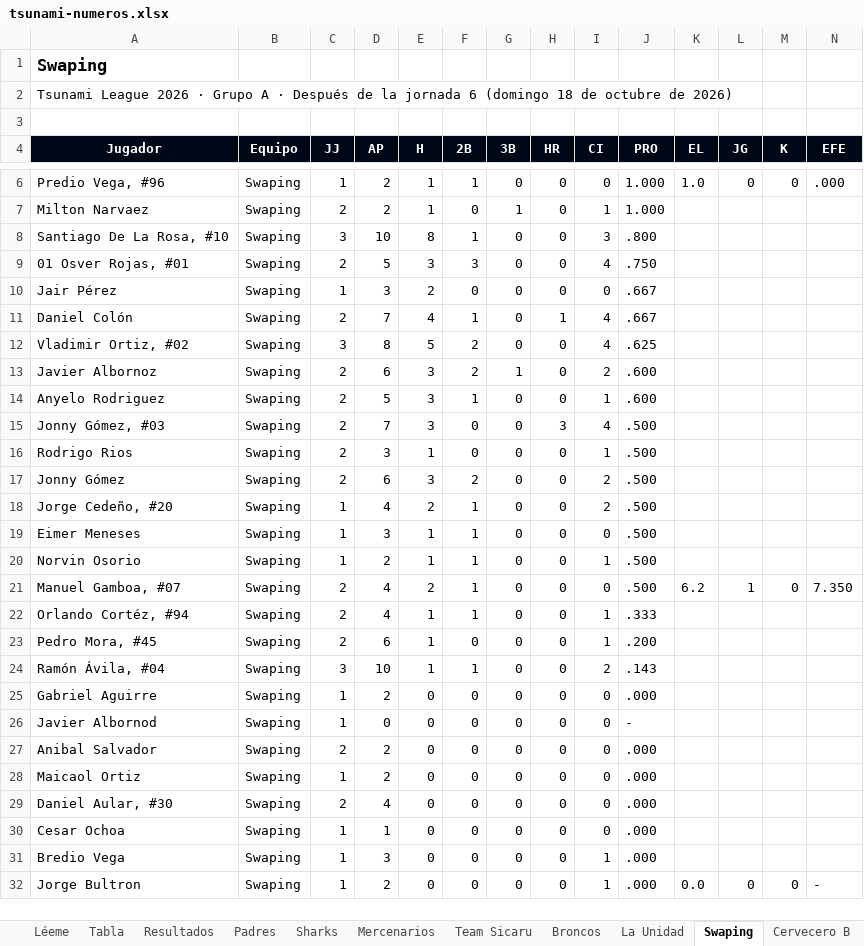
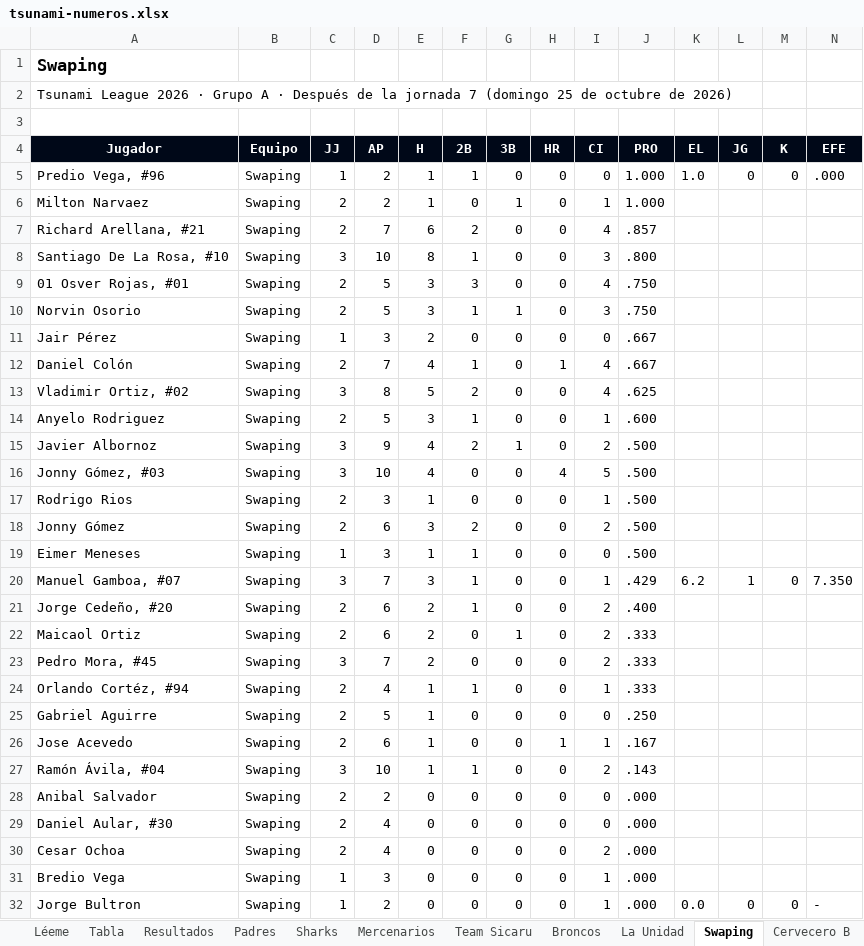
Before and after one commit to ligaalbrook/ligaalbrook.github.io, an Excel workbook: tsunami-numeros.xlsx, sheet Swaping, drawn as a sheet; only a part is shown, gaps mark what is left out; values as stored, in another font and other column widths than the file's, no borders; removed rows and columns are numbered as before the commit, all else as after; the diff covers the shown part only; the diff names each change by its address in the sheet, - before the commit and + after, or states it on an @@ line.

```diff
--- a/tsunami-numeros.xlsx (sheet Swaping)
+++ b/tsunami-numeros.xlsx (sheet Swaping)
-A2 (Jugador): …la jornada 6 (domingo 18 de octubre…
+A2 (Jugador): …la jornada 7 (domingo 25 de octubre…
+row 7: Richard Arellana, #21 | Swaping | 2 | 7 | 6 | 2 | 0 | 0 | 4 | .857
+row 10: Norvin Osorio | Swaping | 2 | 5 | 3 | 1 | 1 | 0 | 3 | .750
-row 13: Javier Albornoz | Swaping | 2 | 6 | 3 | 2 | 1 | 0 | 2 | .600
+row 15: Javier Albornoz | Swaping | 3 | 9 | 4 | 2 | 1 | 0 | 2 | .500
-C16 (JJ): 2
+C16 (JJ): 3
-D16 (AP): 7
+D16 (AP): 10
-E16 (H): 3
+E16 (H): 4
-H16 (HR): 3
+H16 (HR): 4
-I16 (CI): 4
+I16 (CI): 5
-row 18: Jorge Cedeño, #20 | Swaping | 1 | 4 | 2 | 1 | 0 | 0 | 2 | .500
-row 20: Norvin Osorio | Swaping | 1 | 2 | 1 | 1 | 0 | 0 | 1 | .500
-C20 (JJ): 2
+C20 (JJ): 3
-D20 (AP): 4
+D20 (AP): 7
-E20 (H): 2
+E20 (H): 3
-I20 (CI): 0
+I20 (CI): 1
-J20 (PRO): .500
+J20 (PRO): .429
+row 21: Jorge Cedeño, #20 | Swaping | 2 | 6 | 2 | 1 | 0 | 0 | 2 | .400
+row 22: Maicaol Ortiz | Swaping | 2 | 6 | 2 | 0 | 1 | 0 | 2 | .333
+row 23: Pedro Mora, #45 | Swaping | 3 | 7 | 2 | 0 | 0 | 0 | 2 | .333
+row 25: Gabriel Aguirre | Swaping | 2 | 5 | 1 | 0 | 0 | 0 | 0 | .250
-A26 (Jugador): Pedro Mora, #45
+A26 (Jugador): Jose Acevedo
-H26 (HR): 0
+H26 (HR): 1
-J26 (PRO): .200
+J26 (PRO): .167
-row 25: Gabriel Aguirre | Swaping | 1 | 2 | 0 | 0 | 0 | 0 | 0 | .000
@@ row 26 moved to row 38: Javier Albornod @@
-row 28: Maicaol Ortiz | Swaping | 1 | 2 | 0 | 0 | 0 | 0 | 0 | .000
-C30 (JJ): 1
+C30 (JJ): 2
-D30 (AP): 1
+D30 (AP): 4
-I30 (CI): 0
+I30 (CI): 2
```
Also changed, not shown: 1 added row, 3 removed rows and 11 edited cells elsewhere in this sheet, sheet Sharks, sheet Mercenarios, sheet Cervecero B, sheet Wizards, sheet Goofis, sheet Elite, 18 more sheets, 1 other file.
